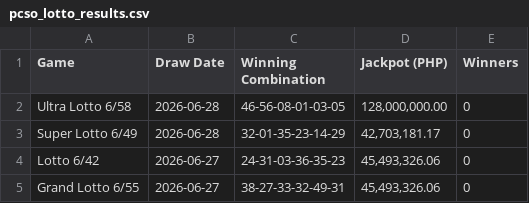
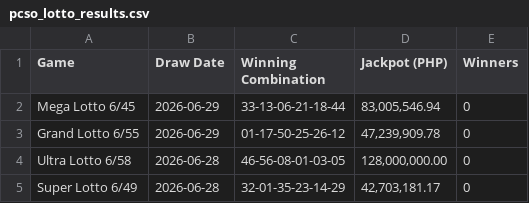
Before and after one commit to jasonbtubilag/pcso-lotto, a CSV file: pcso_lotto_results.csv, drawn as a sheet; only a part is shown; the shorter side is filled out with more unchanged rows.

```diff
--- a/pcso_lotto_results.csv
+++ b/pcso_lotto_results.csv
@@ -1,2 +1,4 @@
 Game,Draw Date,Winning Combination,Jackpot (PHP),Winners
+Mega Lotto 6/45,2026-06-29,33-13-06-21-18-44,"83,005,546.94",0
+Grand Lotto 6/55,2026-06-29,01-17-50-25-26-12,"47,239,909.78",0
 Ultra Lotto 6/58,2026-06-28,46-56-08-01-03-05,"128,000,000.00",0
```
Also changed, not shown: 5 other files.
